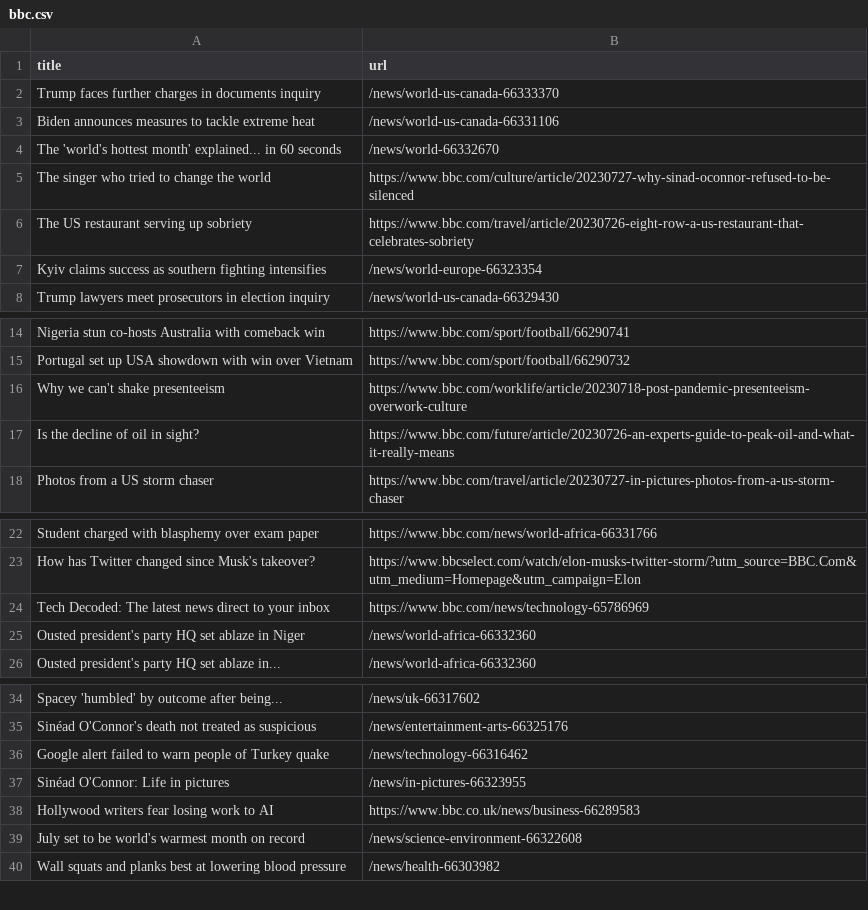
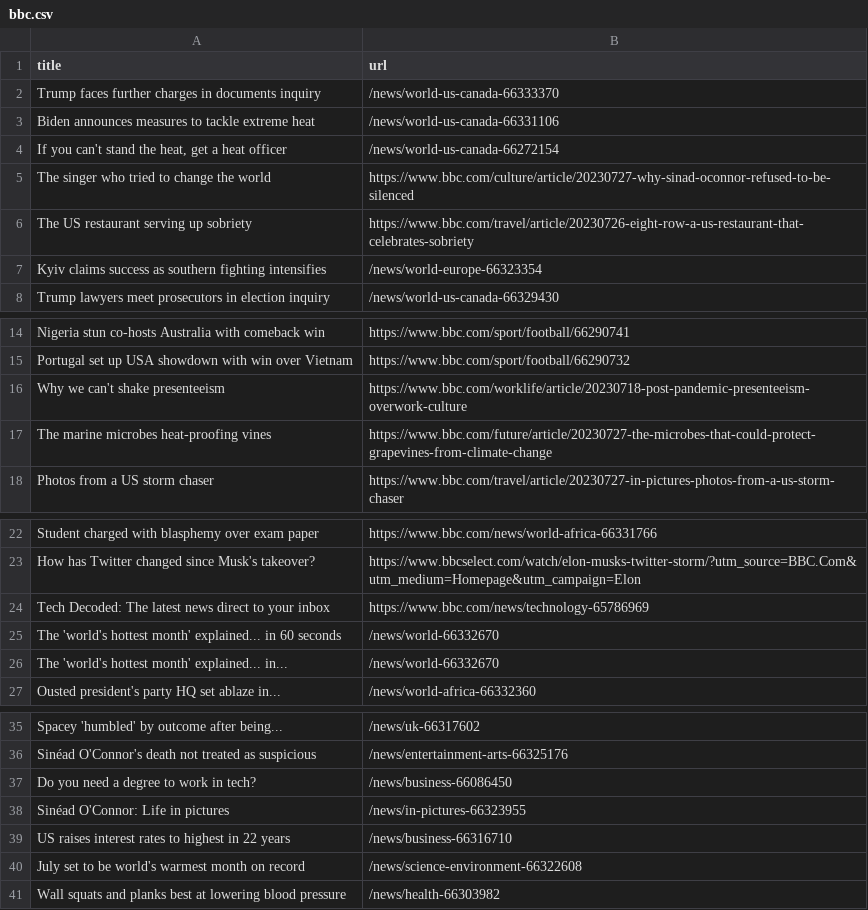
Before and after one commit to ramanshreya/automatic-scraper, a CSV file: bbc.csv, drawn as a sheet; only a part is shown, gaps mark what is left out.

```diff
--- a/bbc.csv
+++ b/bbc.csv
@@ -3,3 +3,3 @@ Trump faces further charges in documents inquiry,/news/world-us-canada-66333370
 Biden announces measures to tackle extreme heat,/news/world-us-canada-66331106
-The 'world's hottest month' explained... in 60 seconds,/news/world-66332670
+"If you can't stand the heat, get a heat officer",/news/world-us-canada-66272154
 The singer who tried to change the world,https://www.bbc.com/culture/article/20230727-why-sinad-oconnor-refused-to-be-silenced
@@ -16,3 +16,3 @@ Portugal set up USA showdown with win over Vietnam,https://www.bbc.com/sport/foo
 Why we can't shake presenteeism,https://www.bbc.com/worklife/article/20230718-post-pandemic-presenteeism-overwork-culture
-Is the decline of oil in sight?,https://www.bbc.com/future/article/20230726-an-experts-guide-to-peak-oil-and-what-it-really-means
+The marine microbes heat-proofing vines,https://www.bbc.com/future/article/20230727-the-microbes-that-could-protect-grapevines-from-climate-change
 Photos from a US storm chaser,https://www.bbc.com/travel/article/20230727-in-pictures-photos-from-a-us-storm-chaser
@@ -24,3 +24,4 @@ How has Twitter changed since Musk's takeover?,https://www.bbcselect.com/watch/e
 Tech Decoded: The latest news direct to your inbox,https://www.bbc.com/news/technology-65786969
-Ousted president's party HQ set ablaze in Niger,/news/world-africa-66332360
+The 'world's hottest month' explained... in 60 seconds,/news/world-66332670
+The 'world's hottest month' explained... in...,/news/world-66332670
 Ousted president's party HQ set ablaze in...,/news/world-africa-66332360
@@ -35,5 +36,5 @@ Spacey 'humbled' by outcome after being...,/news/uk-66317602
 Sinéad O'Connor's death not treated as suspicious,/news/entertainment-arts-66325176
-Google alert failed to warn people of Turkey quake,/news/technology-66316462
+Do you need a degree to work in tech?,/news/business-66086450
 Sinéad O'Connor: Life in pictures,/news/in-pictures-66323955
-Hollywood writers fear losing work to AI,https://www.bbc.co.uk/news/business-66289583
+US raises interest rates to highest in 22 years,/news/business-66316710
 July set to be world's warmest month on record,/news/science-environment-66322608
```
